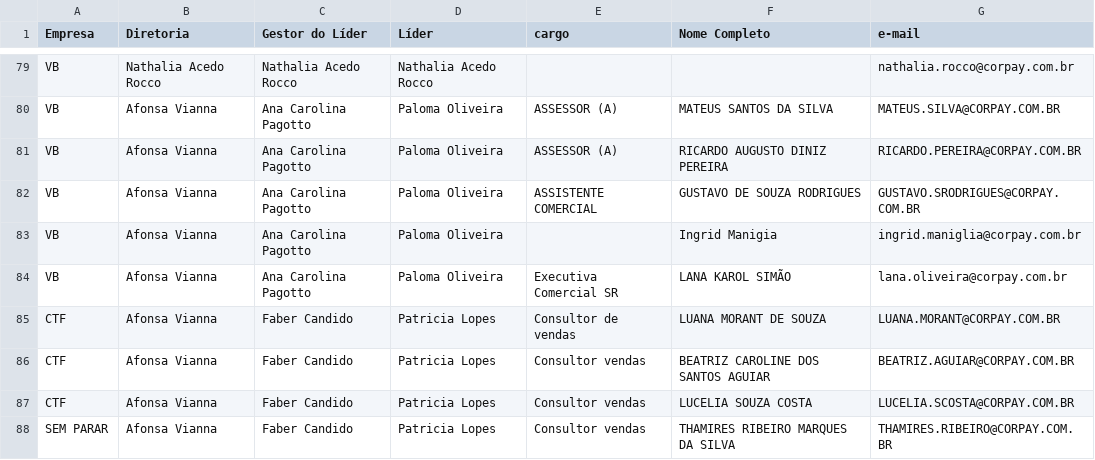
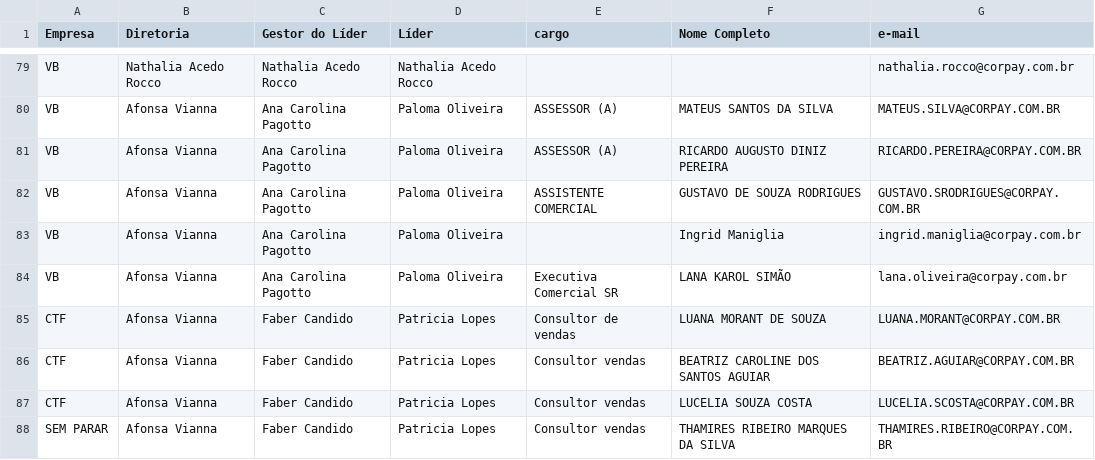
Before and after one commit to thaynarasantos-sketch/GrupoSemParar, a CSV file: data/membros.csv, drawn as a sheet; only a part is shown, gaps mark what is left out.

Commit message:
Update membros.csv

```diff
--- a/data/membros.csv
+++ b/data/membros.csv
@@ -82,3 +82,3 @@ VB,Afonsa Vianna,Ana Carolina Pagotto,Paloma Oliveira,ASSESSOR (A),RICARDO AUGUS
 VB,Afonsa Vianna,Ana Carolina Pagotto,Paloma Oliveira,ASSISTENTE COMERCIAL,GUSTAVO DE SOUZA RODRIGUES,GUSTAVO.SRODRIGUES@CORPAY.COM.BR
-VB,Afonsa Vianna,Ana Carolina Pagotto,Paloma Oliveira,,Ingrid Manigia,ingrid.maniglia@corpay.com.br
+VB,Afonsa Vianna,Ana Carolina Pagotto,Paloma Oliveira,,Ingrid Maniglia,ingrid.maniglia@corpay.com.br
 VB,Afonsa Vianna,Ana Carolina Pagotto,Paloma Oliveira,Executiva Comercial SR,LANA KAROL SIMÃO,lana.oliveira@corpay.com.br
```
